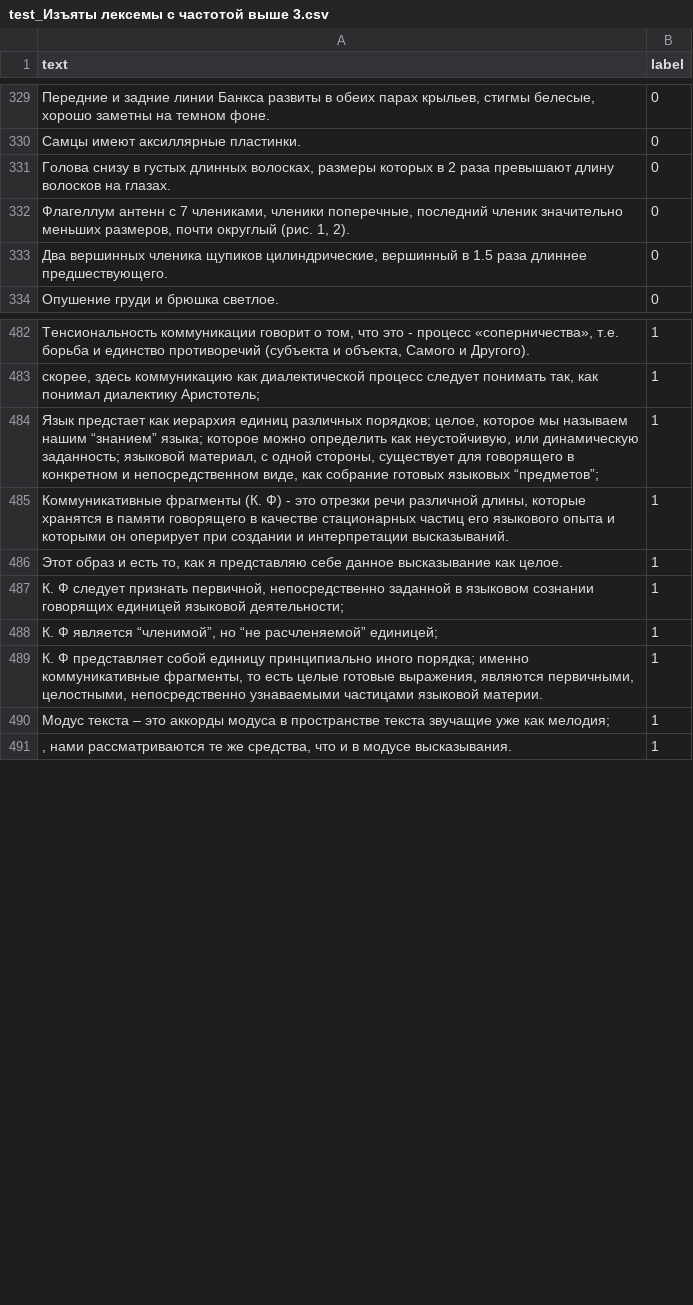
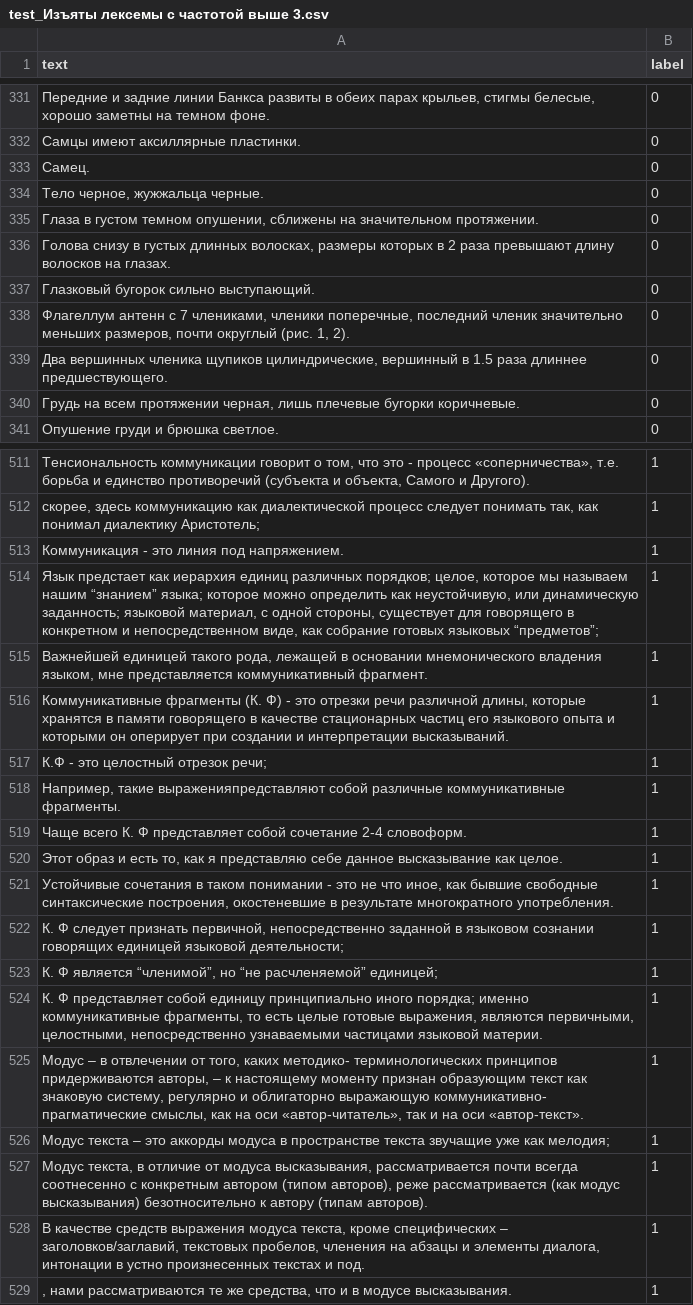
Before and after one commit to pascaltll/thesis, a CSV file: Step_8/сокращение по частотности/test_Изъяты лексемы с частотой выше 3.csv, drawn as a sheet; only a part is shown, gaps mark what is left out; the diff covers the shown part only; the diff names each change by its address in the sheet, - before the commit and + after, or states it on an @@ line.

```diff
--- a/Step_8/сокращение по частотности/test_Изъяты лексемы с частотой выше 3.csv
+++ b/Step_8/сокращение по частотности/test_Изъяты лексемы с частотой выше 3.csv
+row 333: Самец. | 0
+row 334: Тело черное, жужжальца черные. | 0
+row 335: Глаза в густом темном опушении, сближены на значительном протяжении. | 0
+row 337: Глазковый бугорок сильно выступающий. | 0
+row 340: Грудь на всем протяжении черная, лишь плечевые бугорки коричневые. | 0
+row 513: Коммуникация - это линия под напряжением. | 1
+row 515: Важнейшей единицей такого рода, лежащей в основании мнемонического владения языком, мне представляется коммуникативный фрагмент. | 1
+row 517: К.Ф - это целостный отрезок речи; | 1
+row 518: Например, такие выраженияпредставляют собой различные коммуникативные фрагменты. | 1
+row 519: Чаще всего К. Ф представляет собой сочетание 2-4 словоформ. | 1
+row 521: Устойчивые сочетания в таком понимании - это не что иное, как бывшие свободные синтаксические построения, окостеневшие в результате многократного употребления. | 1
+row 525: Модус – в отвлечении от того, каких методико- терминологических принципов придерживаются авторы, – к настоящему моменту признан образующим текст как знаковую систему, регулярно и облигаторно выражающую коммуникативно- прагматические смыслы, как на оси «автор-читатель», так и на оси «автор-текст». | 1
+row 527: Модус текста, в отличие от модуса высказывания, рассматривается почти всегда соотнесенно с конкретным автором (типом авторов), реже рассматривается (как модус высказывания) безотносительно к автору (типам авторов). | 1
+row 528: В качестве средств выражения модуса текста, кроме специфических – заголовков/заглавий, текстовых пробелов, членения на абзацы и элементы диалога, интонации в устно произнесенных текстах и под. | 1
```
Also changed, not shown: 32 added rows, 24 removed rows and 3 edited cells elsewhere in this file, Step_8/сокращение по частотности/test_Изъяты лексемы с частотой выше 100.csv, Step_8/сокращение по частотности/test_Изъяты лексемы с частотой выше 5.csv, 24 other files.
